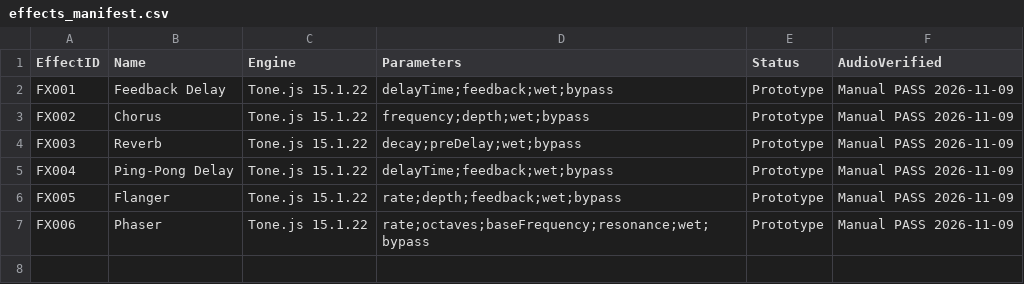
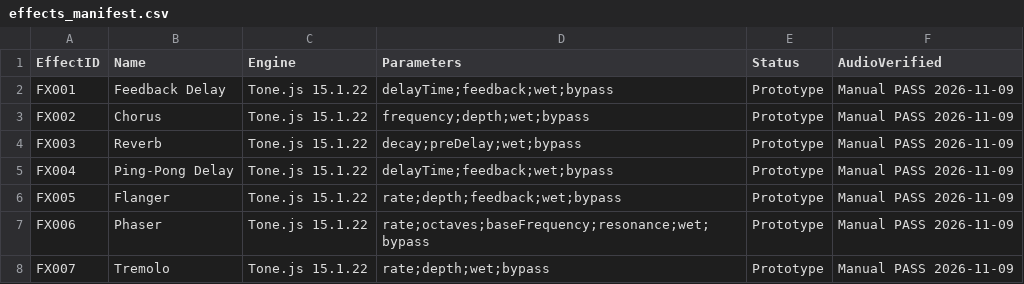
Before and after one commit to tarjin/SymphonyCSVStudio, a CSV file: effects/effects_manifest.csv, drawn as a sheet.

Commit message:
Checkpoint 030 - Working Tremolo effect FX007

```diff
--- a/effects/effects_manifest.csv
+++ b/effects/effects_manifest.csv
@@ -7 +7,2 @@
 "FX006","Phaser","Tone.js 15.1.22","rate;octaves;baseFrequency;resonance;wet;bypass","Prototype","Manual PASS 2026-11-09"
+"FX007","Tremolo","Tone.js 15.1.22","rate;depth;wet;bypass","Prototype","Manual PASS 2026-11-09"
```
Also changed, not shown: 3 other files.
